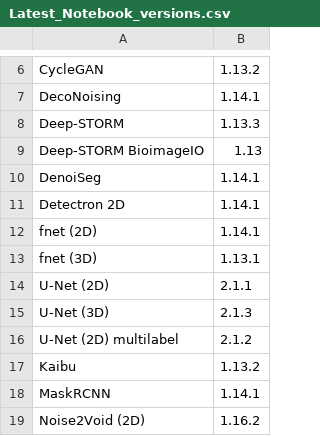
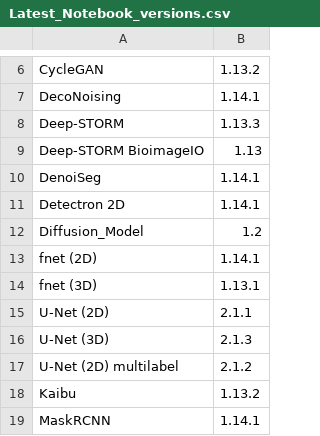
Before and after one commit to HenriquesLab/ZeroCostDL4Mic, a CSV file: Colab_notebooks/Latest_Notebook_versions.csv, drawn as a sheet; only a part is shown, gaps mark what is left out; the shorter side is filled out with more unchanged rows; the diff names each change by its address in the sheet, - before the commit and + after, or states it on an @@ line.

Commit message:
Update Latest_Notebook_versions.csv

```diff
--- a/Colab_notebooks/Latest_Notebook_versions.csv
+++ b/Colab_notebooks/Latest_Notebook_versions.csv
+row 12: Diffusion_Model | 1.2
```
